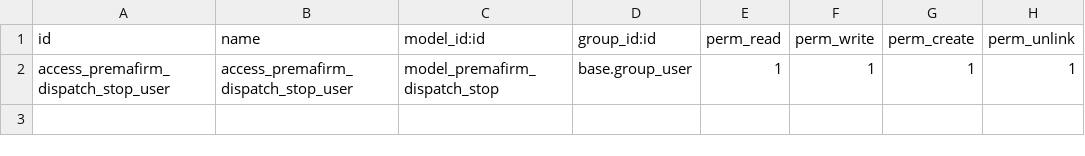
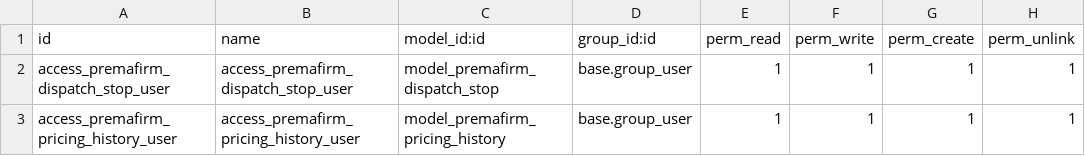
Before and after one commit to ahmadtibrahim/premafirm_ai_agent, a CSV file: premafirm_ai_engine/security/ir.model.access.csv, drawn as a sheet; the diff names each change by its address in the sheet, - before the commit and + after, or states it on an @@ line.

Commit message:
Improve CRM email parsing, quote drafting, and pricing memory

```diff
--- a/premafirm_ai_engine/security/ir.model.access.csv
+++ b/premafirm_ai_engine/security/ir.model.access.csv
+row 3: access_premafirm_pricing_history_user | access_premafirm_pricing_history_user | model_premafirm_pricing_history | base.group_user | 1 | 1 | 1 | 1
```
Also changed, not shown: 5 other files.
